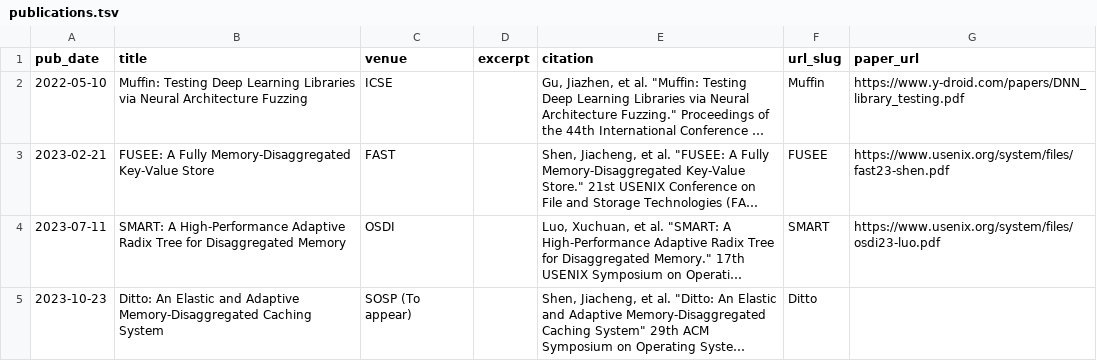
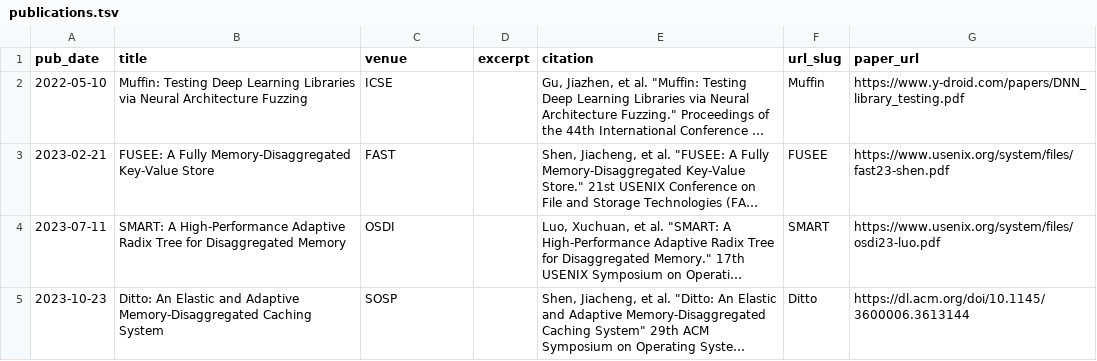
Before and after one commit to River861/river861.github.io, a TSV file: markdown_generator/publications.tsv, drawn as a sheet; long unchanged cells end in …; the diff names each change by its address in the sheet, - before the commit and + after, or states it on an @@ line.

```diff
--- a/markdown_generator/publications.tsv
+++ b/markdown_generator/publications.tsv
-C5 (venue): SOSP (To appear)
+C5 (venue): SOSP
-G5 (paper_url): (empty)
+G5 (paper_url): https://dl.acm.org/doi/10.1145/3600006.3613144
```
Also changed, not shown: 3 other files.
